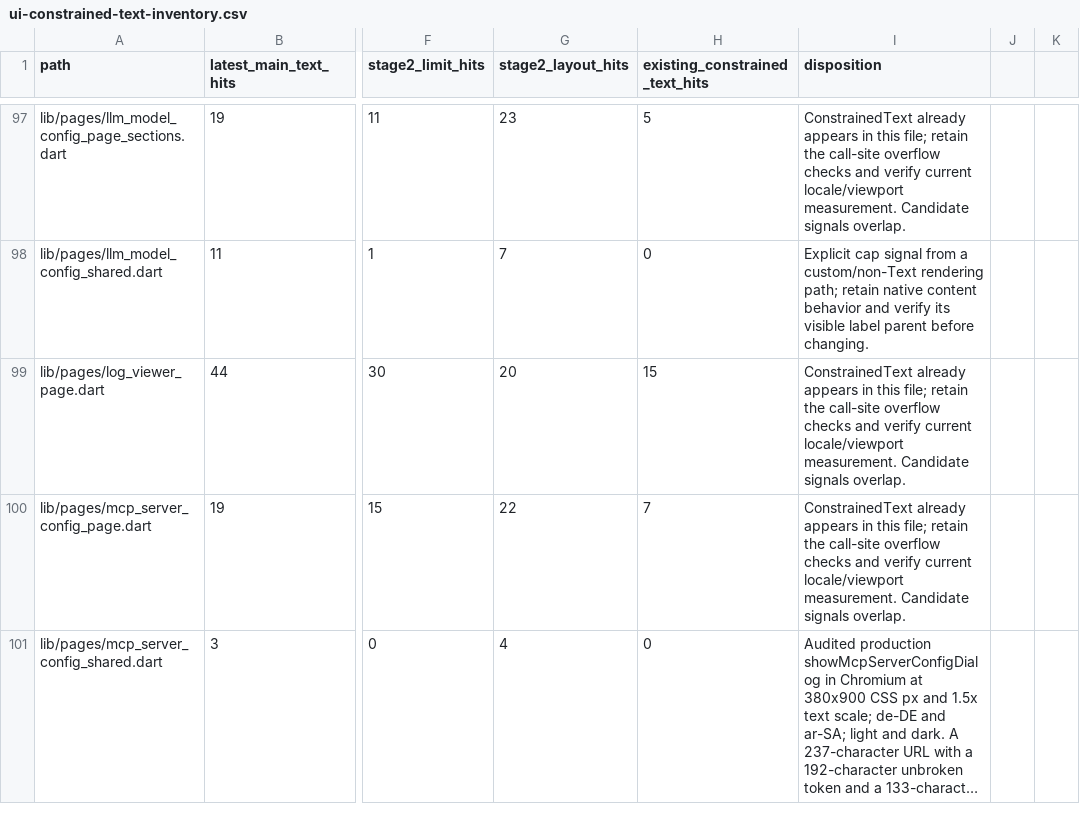
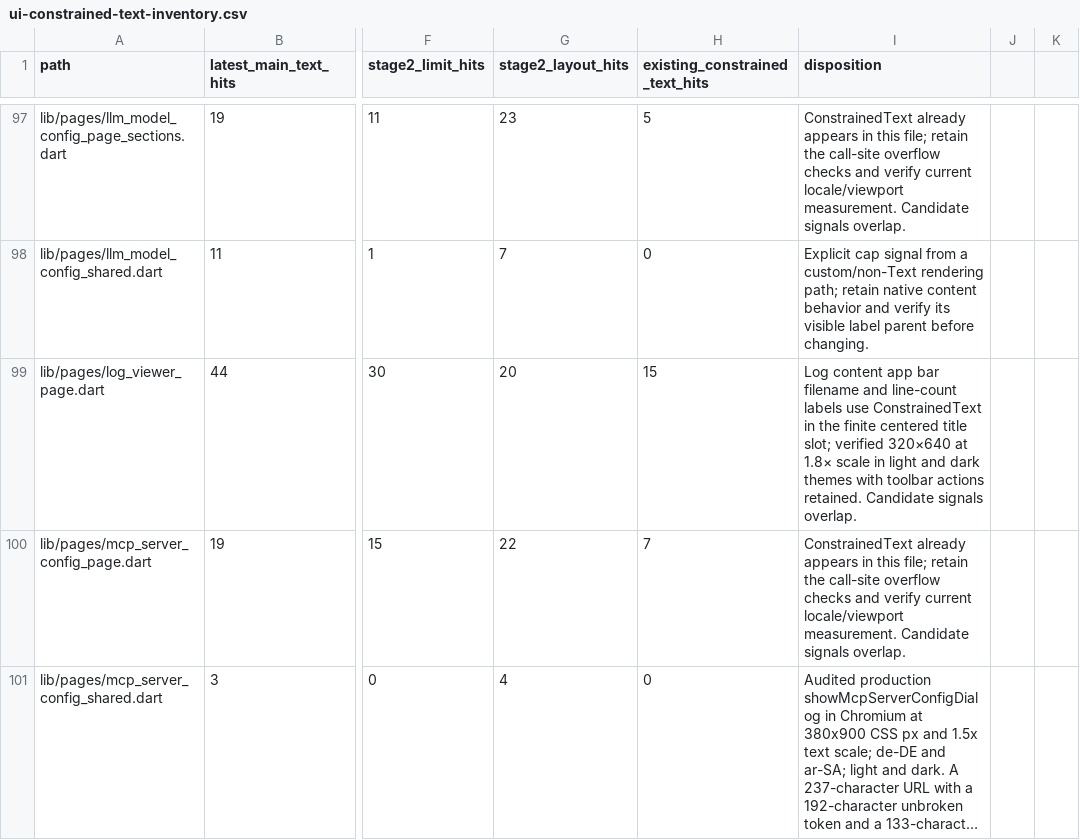
Before and after one commit to JohnXu22786/Stroom, a CSV file: docs/ui-constrained-text-inventory.csv, drawn as a sheet; only a part is shown, gaps mark what is left out; long unchanged cells end in …; the diff names each change by its address in the sheet, - before the commit and + after, or states it on an @@ line.

Commit message:
fix(log-viewer): keep header labels full size (#2032)
Avoid reducing the filename and line count to fit the fixed toolbar; reveal clipped labels at their normal style instead.

```diff
--- a/docs/ui-constrained-text-inventory.csv
+++ b/docs/ui-constrained-text-inventory.csv
-I99 (disposition): ConstrainedText already appears in this file; retain the call-site overflow checks and verify current locale/viewport measurement. Candidate signals…
+I99 (disposition): Log content app bar filename and line-count labels use ConstrainedText in the finite centered title slot; verified 320×640 at 1.8× scale in light and dark themes with toolbar actions retained. Candidate signals…
```
Also changed, not shown: 5 other files.
